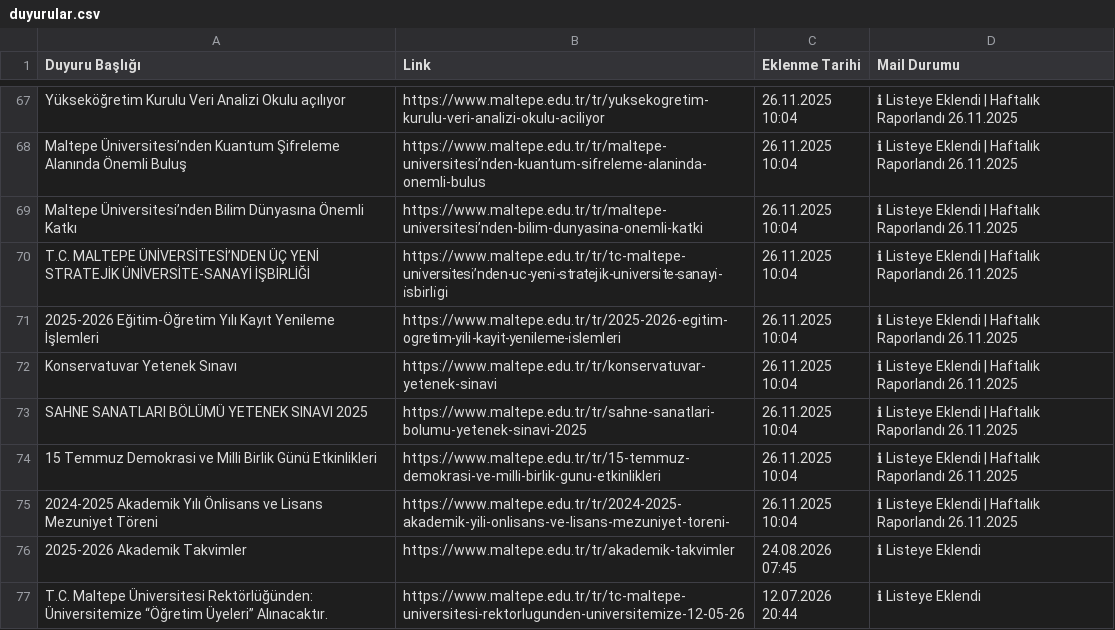
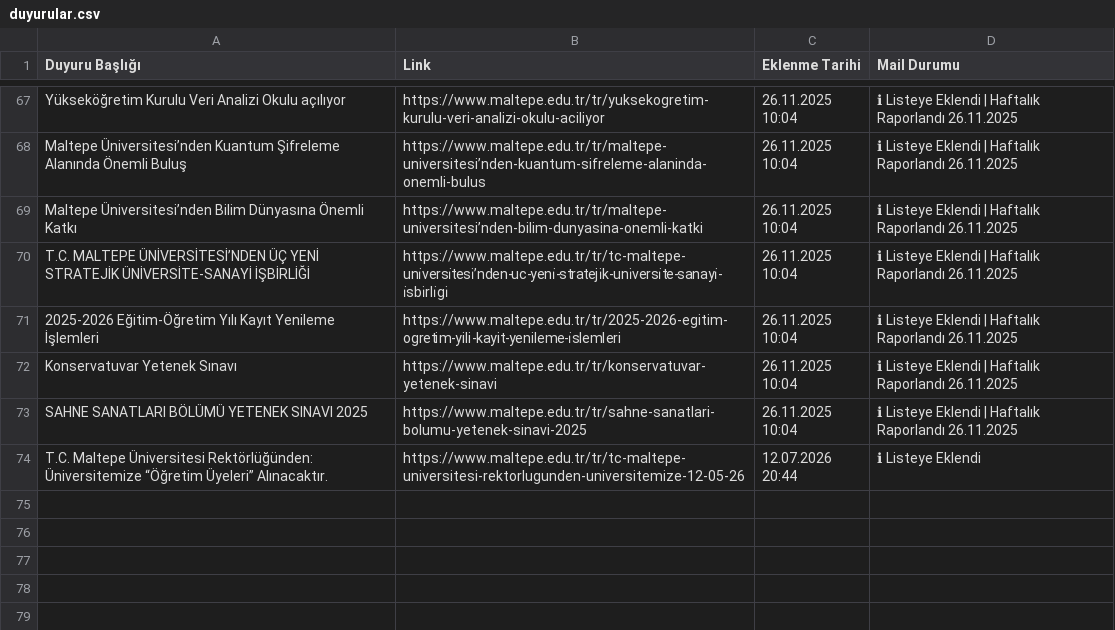
Before and after one commit to erdalyaslica/MAU-Duyuru, a CSV file: data/duyurular.csv, drawn as a sheet; only a part is shown, gaps mark what is left out; the diff names each change by its address in the sheet, - before the commit and + after, or states it on an @@ line.

```diff
--- a/data/duyurular.csv
+++ b/data/duyurular.csv
-row 74: 15 Temmuz Demokrasi ve Milli Birlik Günü Etkinlikleri | https://www.maltepe.edu.tr/tr/15-temmuz-demokrasi-ve-milli-birlik-gunu-etkinlikleri | 26.11.2025 10:04 | ℹ Listeye Eklendi | Haftalık Raporlandı 26.11.2025
-row 75: 2024-2025 Akademik Yılı Önlisans ve Lisans Mezuniyet Töreni | https://www.maltepe.edu.tr/tr/2024-2025-akademik-yili-onlisans-ve-lisans-mezuniyet-toreni- | 26.11.2025 10:04 | ℹ Listeye Eklendi | Haftalık Raporlandı 26.11.2025
-row 76: 2025-2026 Akademik Takvimler | https://www.maltepe.edu.tr/tr/akademik-takvimler | 24.08.2026 07:45 | ℹ Listeye Eklendi
```
